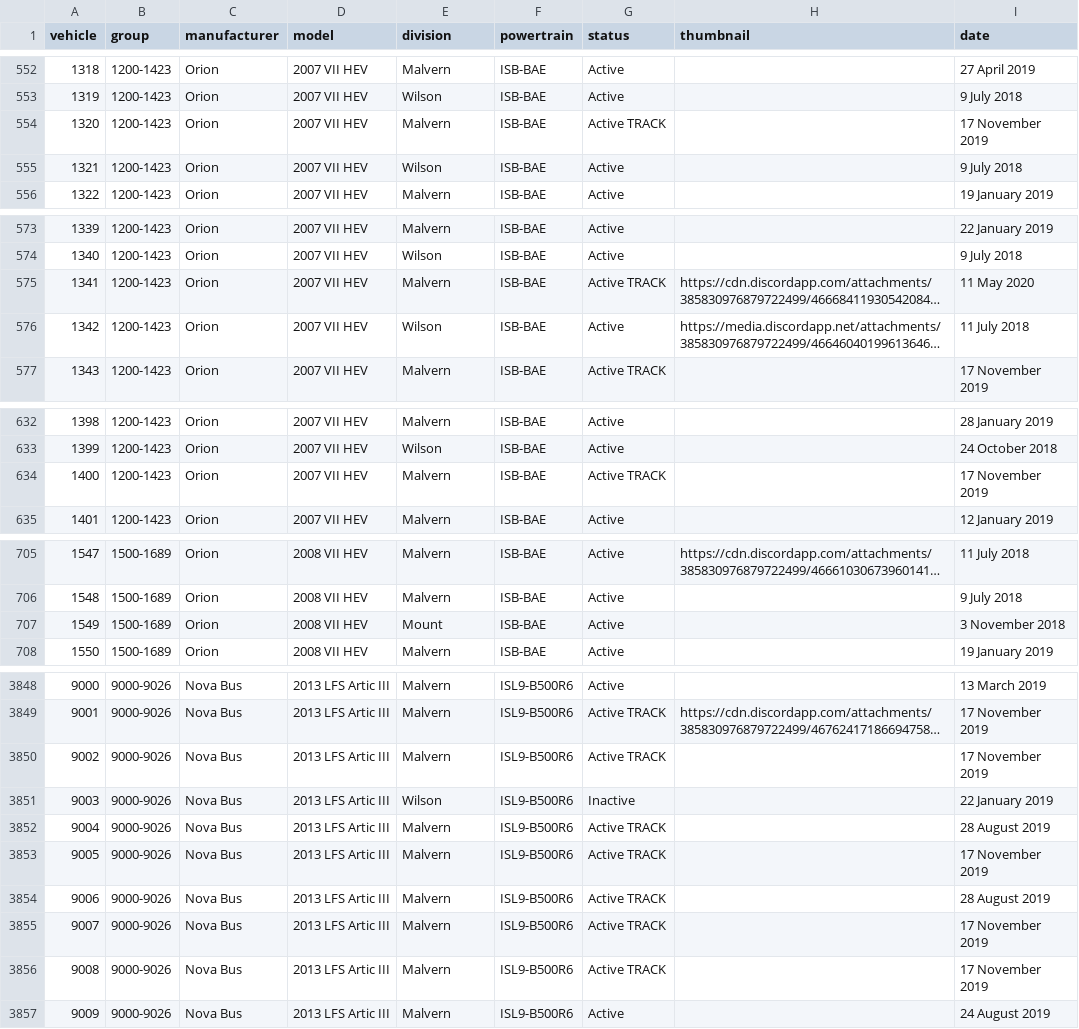
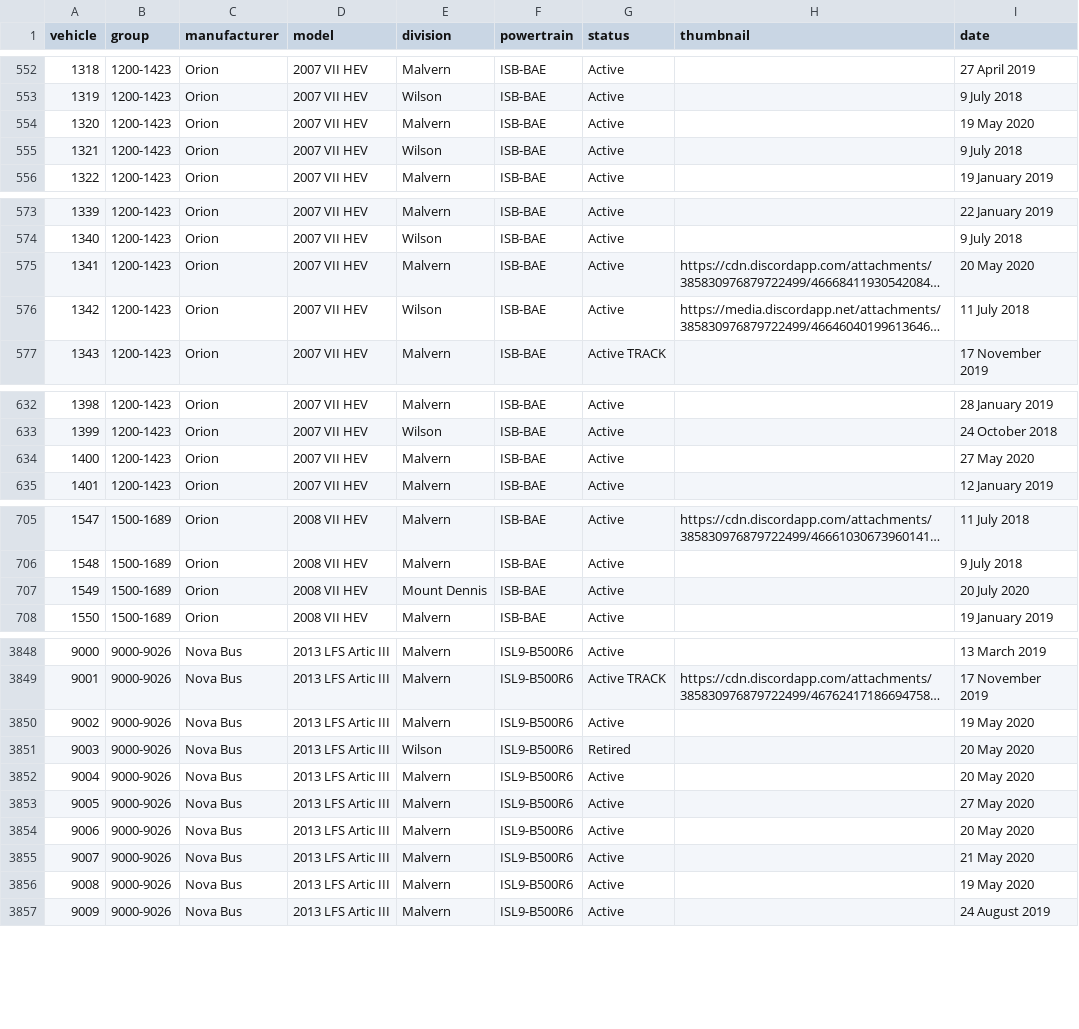
Before and after one commit to BlueNightToronto/njc, a CSV file: njc/fleets/ttc.csv, drawn as a sheet; only a part is shown, gaps mark what is left out; long unchanged cells end in …; the diff covers the shown part only; the diff names each change by its address in the sheet, - before the commit and + after, or states it on an @@ line.

```diff
--- a/njc/fleets/ttc.csv
+++ b/njc/fleets/ttc.csv
-G554 (status): Active TRACK
+G554 (status): Active
-I554 (date): 17 November 2019
+I554 (date): 19 May 2020
-G575 (status): Active TRACK
+G575 (status): Active
-I575 (date): 11 May 2020
+I575 (date): 20 May 2020
-G634 (status): Active TRACK
+G634 (status): Active
-I634 (date): 17 November 2019
+I634 (date): 27 May 2020
-E707 (division): Mount
+E707 (division): Mount Dennis
-I707 (date): 3 November 2018
+I707 (date): 20 July 2020
-G3850 (status): Active TRACK
+G3850 (status): Active
-I3850 (date): 17 November 2019
+I3850 (date): 19 May 2020
-G3851 (status): Inactive
+G3851 (status): Retired
-I3851 (date): 22 January 2019
+I3851 (date): 20 May 2020
-G3852:G3856 (status): Active TRACK
+G3852:G3856 (status): Active
-I3852 (date): 28 August 2019
+I3852 (date): 20 May 2020
-I3853 (date): 17 November 2019
+I3853 (date): 27 May 2020
-I3854 (date): 28 August 2019
+I3854 (date): 20 May 2020
-I3855 (date): 17 November 2019
+I3855 (date): 21 May 2020
-I3856 (date): 17 November 2019
+I3856 (date): 19 May 2020
```
Also changed, not shown: 96 edited cells elsewhere in this file.
